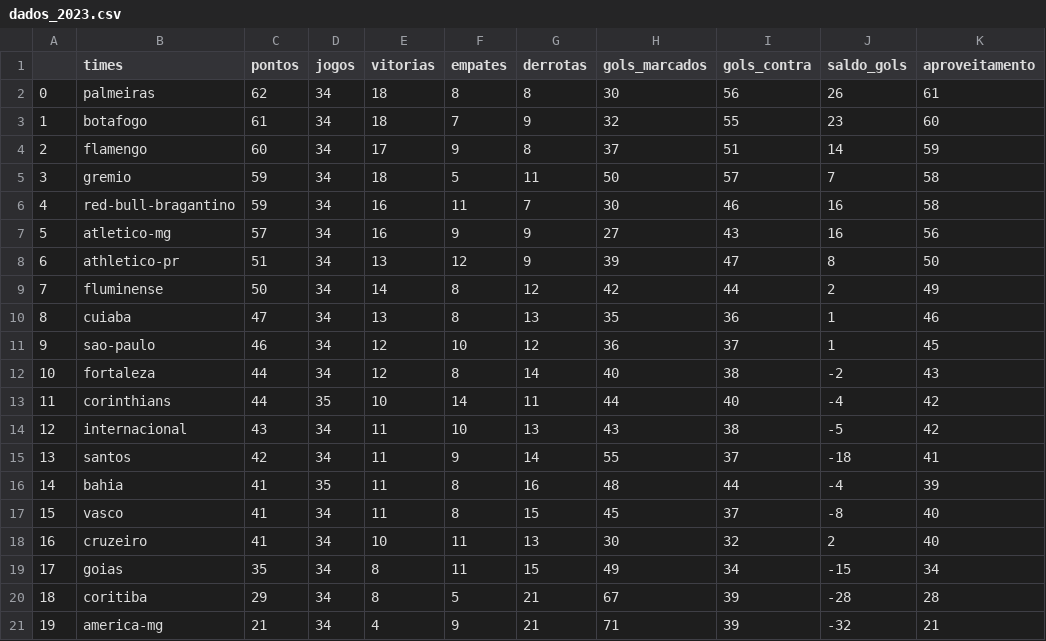
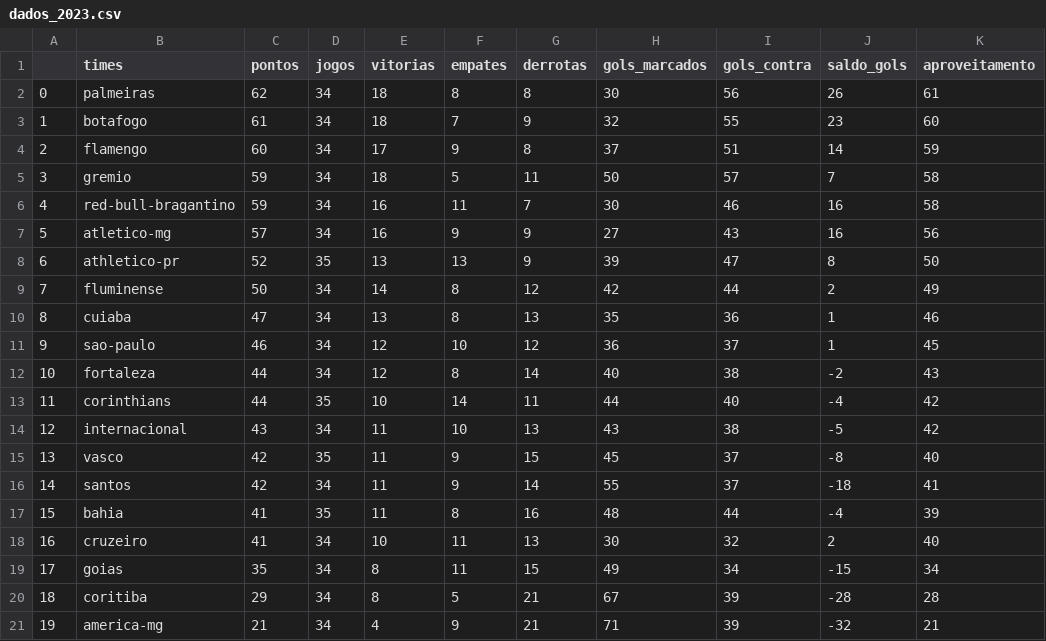
Before and after one commit to silviolima07/fut_serieA_2023, a CSV file: CSV/dados_2023.csv, drawn as a sheet; removed rows and columns are numbered as before the commit, all else as after; the diff names each change by its address in the sheet, - before the commit and + after, or states it on an @@ line.

```diff
--- a/CSV/dados_2023.csv
+++ b/CSV/dados_2023.csv
-C8 (pontos): 51
+C8 (pontos): 52
-D8 (jogos): 34
+D8 (jogos): 35
-F8 (empates): 12
+F8 (empates): 13
+row 15: 13 | vasco | 42 | 35 | 11 | 9 | 15 | 45 | 37 | -8 | 40
@@ column A renumbered between rows 16 and 17 @@
-row 17: 15 | vasco | 41 | 34 | 11 | 8 | 15 | 45 | 37 | -8 | 40
```
Also changed, not shown: CSV/dados_2012_2023.csv.
